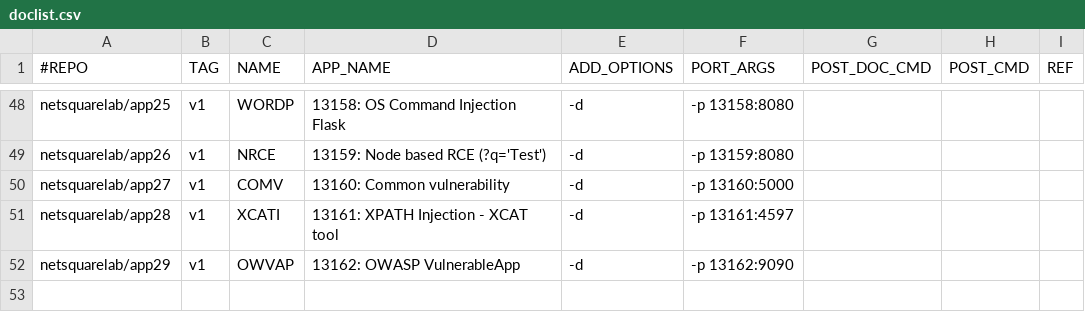
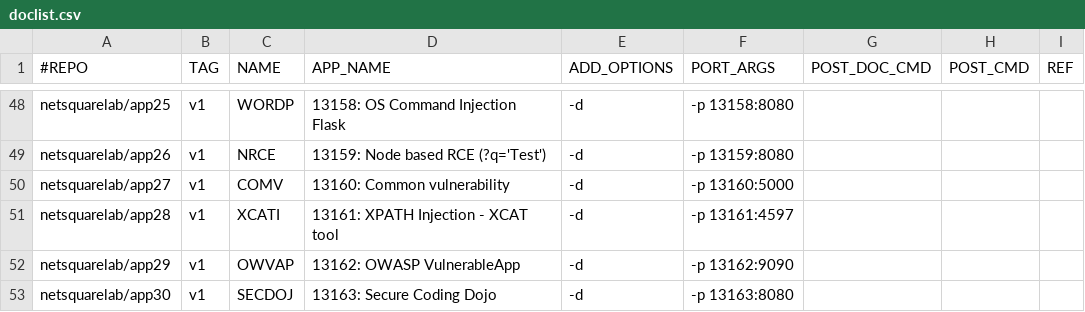
Before and after one commit to netsquare/OVLC, a CSV file: doclist.csv, drawn as a sheet; only a part is shown, gaps mark what is left out; the diff names each change by its address in the sheet, - before the commit and + after, or states it on an @@ line.

Commit message:
Update doclist.csv
DOJO

```diff
--- a/doclist.csv
+++ b/doclist.csv
+row 53: netsquarelab/app30 | v1 | SECDOJ | 13163: Secure Coding Dojo | -d | -p 13163:8080
```
